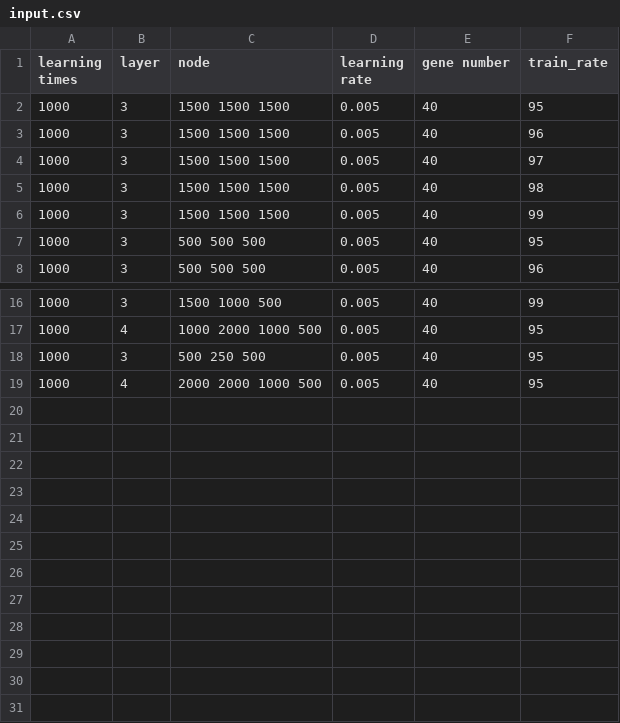
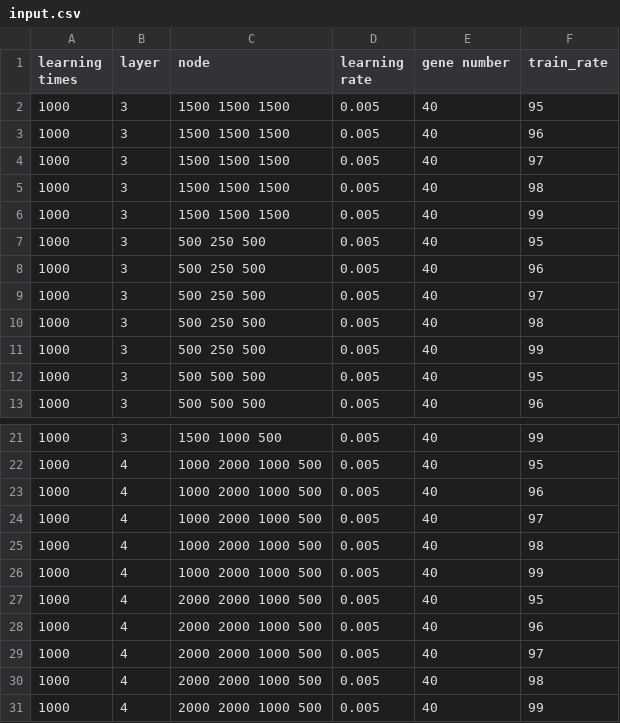
Before and after one commit to Chan-Hee/BioDataLab, a CSV file: User/sungmin/final/input.csv, drawn as a sheet; only a part is shown, gaps mark what is left out.

Commit message:
sungmin

```diff
--- a/User/sungmin/final/input.csv
+++ b/User/sungmin/final/input.csv
@@ -6,2 +6,7 @@ learning times,layer,node,learning rate,gene number,train_rate
 1000,3,1500 1500 1500,0.005,40,99
+1000,3,500 250 500,0.005,40,95
+1000,3,500 250 500,0.005,40,96
+1000,3,500 250 500,0.005,40,97
+1000,3,500 250 500,0.005,40,98
+1000,3,500 250 500,0.005,40,99
 1000,3,500 500 500,0.005,40,95
@@ -17,3 +22,10 @@ learning times,layer,node,learning rate,gene number,train_rate
 1000,4,1000 2000 1000 500,0.005,40,95
-1000,3,500 250 500,0.005,40,95
+1000,4,1000 2000 1000 500,0.005,40,96
+1000,4,1000 2000 1000 500,0.005,40,97
+1000,4,1000 2000 1000 500,0.005,40,98
+1000,4,1000 2000 1000 500,0.005,40,99
 1000,4,2000 2000 1000 500,0.005,40,95
+1000,4,2000 2000 1000 500,0.005,40,96
+1000,4,2000 2000 1000 500,0.005,40,97
+1000,4,2000 2000 1000 500,0.005,40,98
+1000,4,2000 2000 1000 500,0.005,40,99
```
Also changed, not shown: 5 other files.
